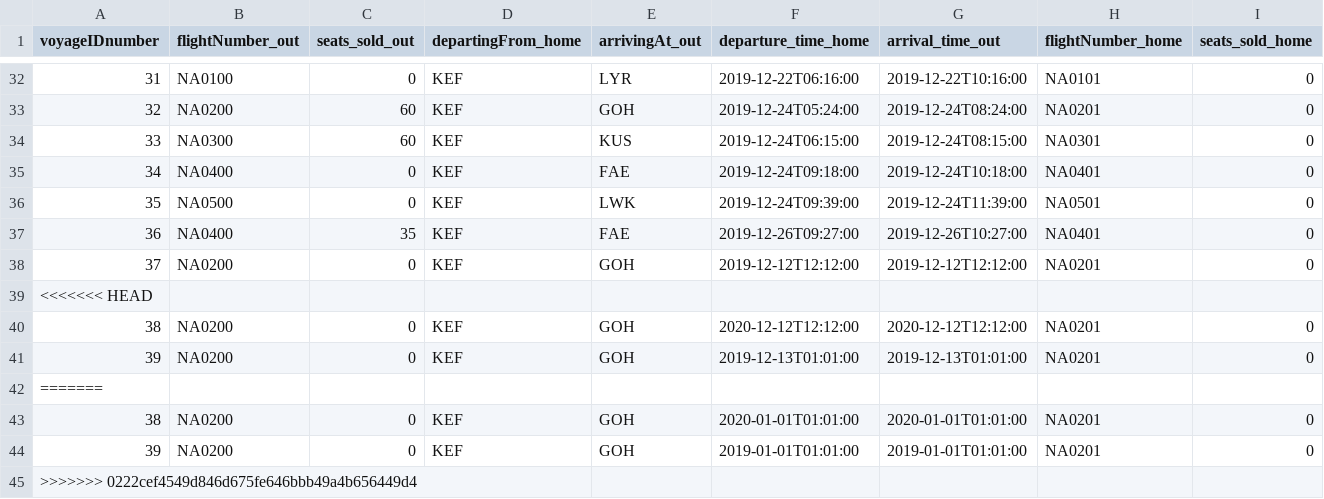
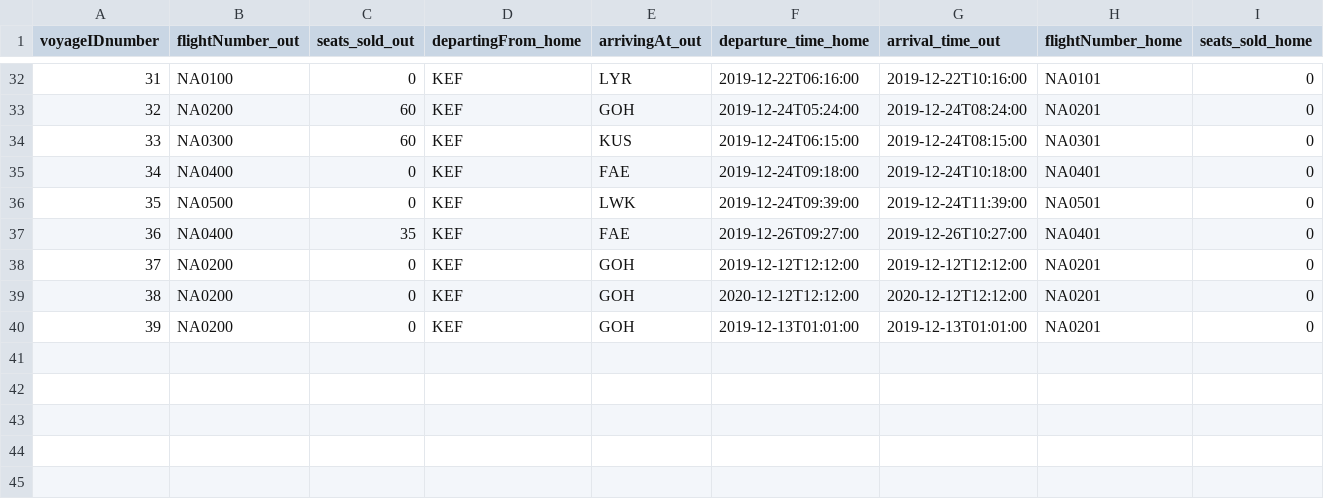
Before and after one commit to helenaj18/Dagb-k, a CSV file: NaNair/UPDATEDSTUDENTDATA/allvoyages.csv, drawn as a sheet; only a part is shown, gaps mark what is left out; rows hold the shown columns only; the diff names each change by its address in the sheet, - before the commit and + after, or states it on an @@ line.

Commit message:
voyage model comment

```diff
--- a/NaNair/UPDATEDSTUDENTDATA/allvoyages.csv
+++ b/NaNair/UPDATEDSTUDENTDATA/allvoyages.csv
-row 39: <<<<<<< HEAD
-row 42: =======
-row 43: 38 | NA0200 | 0 | KEF | GOH | 2020-01-01T01:01:00 | 2020-01-01T01:01:00 | NA0201 | 0
-row 44: 39 | NA0200 | 0 | KEF | GOH | 2019-01-01T01:01:00 | 2019-01-01T01:01:00 | NA0201 | 0
-row 45: >>>>>>> 0222cef4549d846d675fe646bbb49a4b656449d4
```
Also changed, not shown: 1 other file.
